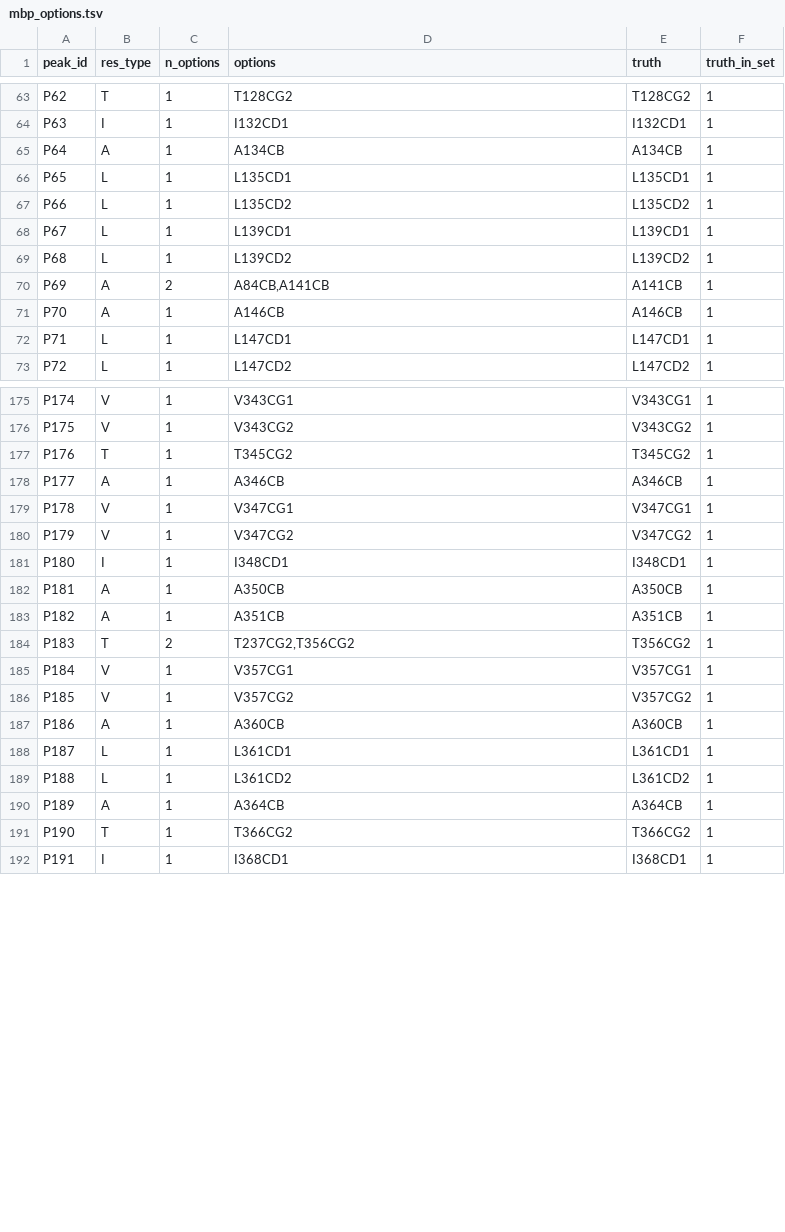
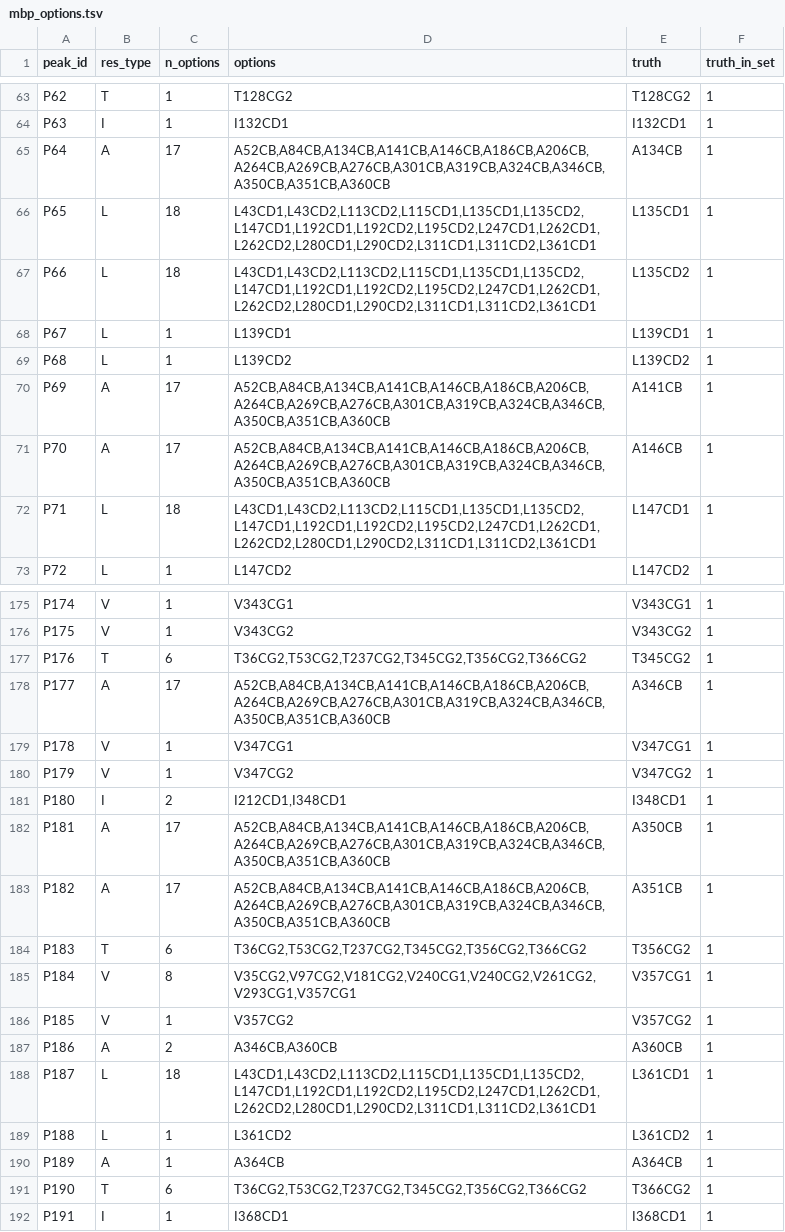
Before and after one commit to deepnmr/maus, a TSV file: examples/mbp/mbp_options.tsv, drawn as a sheet; only a part is shown, gaps mark what is left out; the diff covers the shown part only.

```diff
--- a/examples/mbp/mbp_options.tsv
+++ b/examples/mbp/mbp_options.tsv
@@ -64,10 +64,10 @@ P62	T	1	T128CG2	T128CG2	1
 P63	I	1	I132CD1	I132CD1	1
-P64	A	1	A134CB	A134CB	1
-P65	L	1	L135CD1	L135CD1	1
-P66	L	1	L135CD2	L135CD2	1
+P64	A	17	A52CB,A84CB,A134CB,A141CB,A146CB,A186CB,A206CB,A264CB,A269CB,A276CB,A301CB,A319CB,A324CB,A346CB,A350CB,A351CB,A360CB	A134CB	1
+P65	L	18	L43CD1,L43CD2,L113CD2,L115CD1,L135CD1,L135CD2,L147CD1,L192CD1,L192CD2,L195CD2,L247CD1,L262CD1,L262CD2,L280CD1,L290CD2,L311CD1,L311CD2,L361CD1	L135CD1	1
+P66	L	18	L43CD1,L43CD2,L113CD2,L115CD1,L135CD1,L135CD2,L147CD1,L192CD1,L192CD2,L195CD2,L247CD1,L262CD1,L262CD2,L280CD1,L290CD2,L311CD1,L311CD2,L361CD1	L135CD2	1
 P67	L	1	L139CD1	L139CD1	1
 P68	L	1	L139CD2	L139CD2	1
-P69	A	2	A84CB,A141CB	A141CB	1
-P70	A	1	A146CB	A146CB	1
-P71	L	1	L147CD1	L147CD1	1
+P69	A	17	A52CB,A84CB,A134CB,A141CB,A146CB,A186CB,A206CB,A264CB,A269CB,A276CB,A301CB,A319CB,A324CB,A346CB,A350CB,A351CB,A360CB	A141CB	1
+P70	A	17	A52CB,A84CB,A134CB,A141CB,A146CB,A186CB,A206CB,A264CB,A269CB,A276CB,A301CB,A319CB,A324CB,A346CB,A350CB,A351CB,A360CB	A146CB	1
+P71	L	18	L43CD1,L43CD2,L113CD2,L115CD1,L135CD1,L135CD2,L147CD1,L192CD1,L192CD2,L195CD2,L247CD1,L262CD1,L262CD2,L280CD1,L290CD2,L311CD1,L311CD2,L361CD1	L147CD1	1
 P72	L	1	L147CD2	L147CD2	1
@@ -176,17 +176,17 @@ P174	V	1	V343CG1	V343CG1	1
 P175	V	1	V343CG2	V343CG2	1
-P176	T	1	T345CG2	T345CG2	1
-P177	A	1	A346CB	A346CB	1
+P176	T	6	T36CG2,T53CG2,T237CG2,T345CG2,T356CG2,T366CG2	T345CG2	1
+P177	A	17	A52CB,A84CB,A134CB,A141CB,A146CB,A186CB,A206CB,A264CB,A269CB,A276CB,A301CB,A319CB,A324CB,A346CB,A350CB,A351CB,A360CB	A346CB	1
 P178	V	1	V347CG1	V347CG1	1
 P179	V	1	V347CG2	V347CG2	1
-P180	I	1	I348CD1	I348CD1	1
-P181	A	1	A350CB	A350CB	1
-P182	A	1	A351CB	A351CB	1
-P183	T	2	T237CG2,T356CG2	T356CG2	1
-P184	V	1	V357CG1	V357CG1	1
+P180	I	2	I212CD1,I348CD1	I348CD1	1
+P181	A	17	A52CB,A84CB,A134CB,A141CB,A146CB,A186CB,A206CB,A264CB,A269CB,A276CB,A301CB,A319CB,A324CB,A346CB,A350CB,A351CB,A360CB	A350CB	1
+P182	A	17	A52CB,A84CB,A134CB,A141CB,A146CB,A186CB,A206CB,A264CB,A269CB,A276CB,A301CB,A319CB,A324CB,A346CB,A350CB,A351CB,A360CB	A351CB	1
+P183	T	6	T36CG2,T53CG2,T237CG2,T345CG2,T356CG2,T366CG2	T356CG2	1
+P184	V	8	V35CG2,V97CG2,V181CG2,V240CG1,V240CG2,V261CG2,V293CG1,V357CG1	V357CG1	1
 P185	V	1	V357CG2	V357CG2	1
-P186	A	1	A360CB	A360CB	1
-P187	L	1	L361CD1	L361CD1	1
+P186	A	2	A346CB,A360CB	A360CB	1
+P187	L	18	L43CD1,L43CD2,L113CD2,L115CD1,L135CD1,L135CD2,L147CD1,L192CD1,L192CD2,L195CD2,L247CD1,L262CD1,L262CD2,L280CD1,L290CD2,L311CD1,L311CD2,L361CD1	L361CD1	1
 P188	L	1	L361CD2	L361CD2	1
 P189	A	1	A364CB	A364CB	1
-P190	T	1	T366CG2	T366CG2	1
+P190	T	6	T36CG2,T53CG2,T237CG2,T345CG2,T356CG2,T366CG2	T366CG2	1
 P191	I	1	I368CD1	I368CD1	1
```
Also changed, not shown: 76 edited cells elsewhere in this file, 10 other files.
